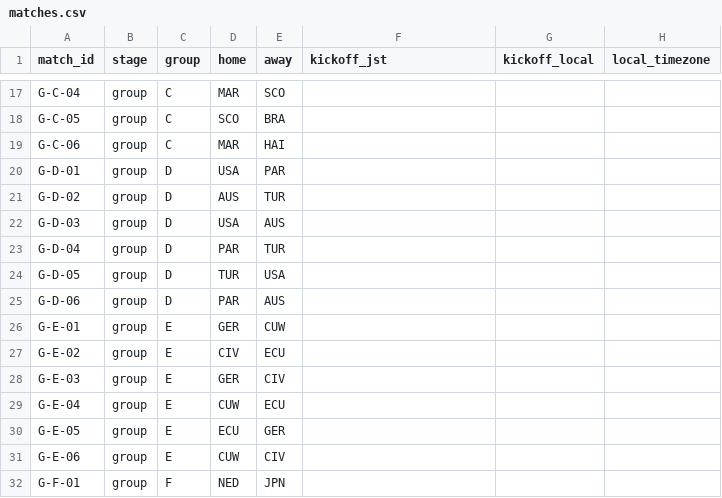
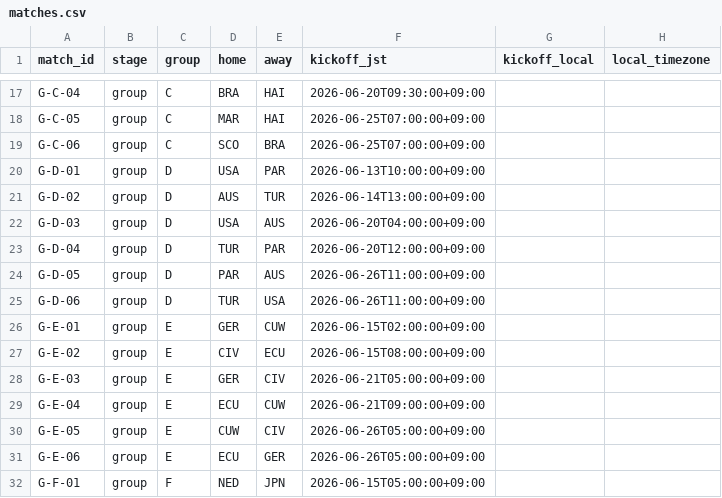
Before and after one commit to igrekplus/igrekplus.github.io, a CSV file: worldcup_betting/data/manual/matches.csv, drawn as a sheet; only a part is shown, gaps mark what is left out; the diff covers the shown part only; the diff names each change by its address in the sheet, - before the commit and + after, or states it on an @@ line.

```diff
--- a/worldcup_betting/data/manual/matches.csv
+++ b/worldcup_betting/data/manual/matches.csv
-D17 (home): MAR
+D17 (home): BRA
-E17 (away): SCO
+E17 (away): HAI
-F17 (kickoff_jst): (empty)
+F17 (kickoff_jst): 2026-06-20T09:30:00+09:00
-D18 (home): SCO
+D18 (home): MAR
-E18 (away): BRA
+E18 (away): HAI
-F18:F19 (kickoff_jst): (empty)
+F18:F19 (kickoff_jst): 2026-06-25T07:00:00+09:00
-D19 (home): MAR
+D19 (home): SCO
-E19 (away): HAI
+E19 (away): BRA
-F20 (kickoff_jst): (empty)
+F20 (kickoff_jst): 2026-06-13T10:00:00+09:00
-F21 (kickoff_jst): (empty)
+F21 (kickoff_jst): 2026-06-14T13:00:00+09:00
-F22 (kickoff_jst): (empty)
+F22 (kickoff_jst): 2026-06-20T04:00:00+09:00
-D23 (home): PAR
+D23 (home): TUR
-E23 (away): TUR
+E23 (away): PAR
-F23 (kickoff_jst): (empty)
+F23 (kickoff_jst): 2026-06-20T12:00:00+09:00
-D24 (home): TUR
+D24 (home): PAR
-E24 (away): USA
+E24 (away): AUS
-F24:F25 (kickoff_jst): (empty)
+F24:F25 (kickoff_jst): 2026-06-26T11:00:00+09:00
-D25 (home): PAR
+D25 (home): TUR
-E25 (away): AUS
+E25 (away): USA
-F26 (kickoff_jst): (empty)
+F26 (kickoff_jst): 2026-06-15T02:00:00+09:00
-F27 (kickoff_jst): (empty)
+F27 (kickoff_jst): 2026-06-15T08:00:00+09:00
-F28 (kickoff_jst): (empty)
+F28 (kickoff_jst): 2026-06-21T05:00:00+09:00
-D29 (home): CUW
+D29 (home): ECU
-E29 (away): ECU
+E29 (away): CUW
-F29 (kickoff_jst): (empty)
+F29 (kickoff_jst): 2026-06-21T09:00:00+09:00
-D30 (home): ECU
+D30 (home): CUW
-E30 (away): GER
+E30 (away): CIV
-F30:F31 (kickoff_jst): (empty)
+F30:F31 (kickoff_jst): 2026-06-26T05:00:00+09:00
-D31 (home): CUW
+D31 (home): ECU
-E31 (away): CIV
+E31 (away): GER
-F32 (kickoff_jst): (empty)
+F32 (kickoff_jst): 2026-06-15T05:00:00+09:00
```
Also changed, not shown: 154 edited cells elsewhere in this file, 4 other files.
